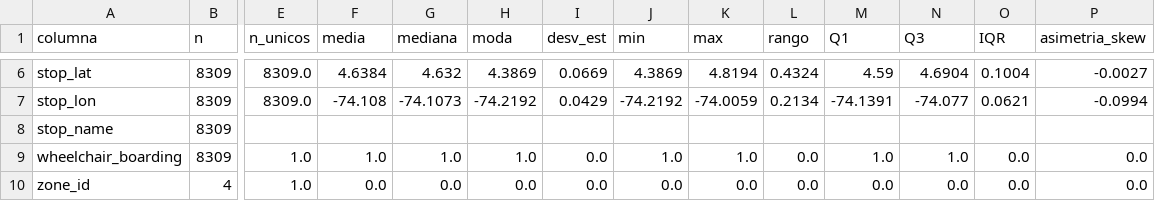
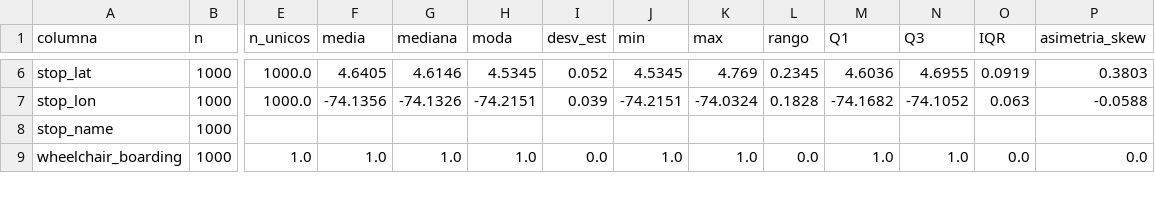
Before and after one commit to adansanchezc1-spec/DataJam_DataOlinguitos_Gen, a CSV file: reports/eda/perfiles/gtfs_sitp_2026_04__stops.txt.csv, drawn as a sheet; only a part is shown, gaps mark what is left out; removed rows and columns are numbered as before the commit, all else as after; rows hold the shown columns only; the diff covers the shown part only; the diff names each change by its address in the sheet, - before the commit and + after, or states it on an @@ line.

```diff
--- a/reports/eda/perfiles/gtfs_sitp_2026_04__stops.txt.csv
+++ b/reports/eda/perfiles/gtfs_sitp_2026_04__stops.txt.csv
-B6:B9 (n): 8309
+B6:B9 (n): 1000
-E6:E7 (n_unicos): 8309.0
+E6:E7 (n_unicos): 1000.0
-F6 (media): 4.6384
+F6 (media): 4.6405
-G6 (mediana): 4.632
+G6 (mediana): 4.6146
-H6 (moda): 4.3869
+H6 (moda): 4.5345
-I6 (desv_est): 0.0669
+I6 (desv_est): 0.052
-J6 (min): 4.3869
+J6 (min): 4.5345
-K6 (max): 4.8194
+K6 (max): 4.769
-L6 (rango): 0.4324
+L6 (rango): 0.2345
-M6 (Q1): 4.59
+M6 (Q1): 4.6036
-N6 (Q3): 4.6904
+N6 (Q3): 4.6955
-O6 (IQR): 0.1004
+O6 (IQR): 0.0919
-P6 (asimetria_skew): -0.0027
+P6 (asimetria_skew): 0.3803
-F7 (media): -74.108
+F7 (media): -74.1356
-G7 (mediana): -74.1073
+G7 (mediana): -74.1326
-H7 (moda): -74.2192
+H7 (moda): -74.2151
-I7 (desv_est): 0.0429
+I7 (desv_est): 0.039
-J7 (min): -74.2192
+J7 (min): -74.2151
-K7 (max): -74.0059
+K7 (max): -74.0324
-L7 (rango): 0.2134
+L7 (rango): 0.1828
-M7 (Q1): -74.1391
+M7 (Q1): -74.1682
-N7 (Q3): -74.077
+N7 (Q3): -74.1052
-O7 (IQR): 0.0621
+O7 (IQR): 0.063
-P7 (asimetria_skew): -0.0994
+P7 (asimetria_skew): -0.0588
-row 10: zone_id | 4 | 1.0 | 0.0 | 0.0 | 0.0 | 0.0 | 0.0 | 0.0 | 0.0 | 0.0 | 0.0 | 0.0 | 0.0
```
Also changed, not shown: 2 added rows, 1 removed row and 40 edited cells elsewhere in this file, reports/eda/perfiles/gtfs_sitp_2026_04__routes.txt.csv, reports/eda/perfiles/gtfs_sitp_2026_04__shapes.txt.csv, 18 other files.
